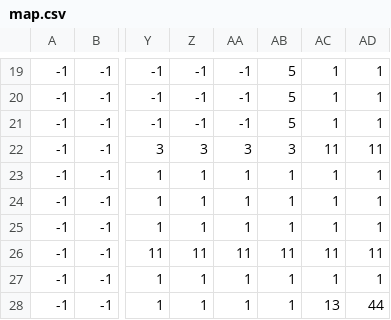
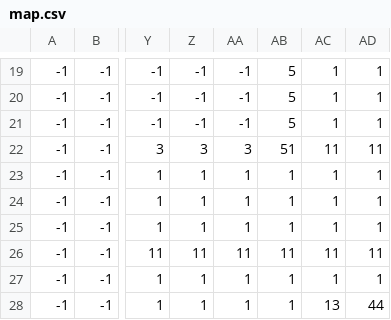
Before and after one commit to benedekhalaj/pygame-roguelike, a CSV file: model/map/map_file/map.csv, drawn as a sheet; only a part is shown, gaps mark what is left out; the diff names each change by its address in the sheet, - before the commit and + after, or states it on an @@ line.

```diff
--- a/model/map/map_file/map.csv
+++ b/model/map/map_file/map.csv
-AB22: 3
+AB22: 51
```
Also changed, not shown: 1 other file.
